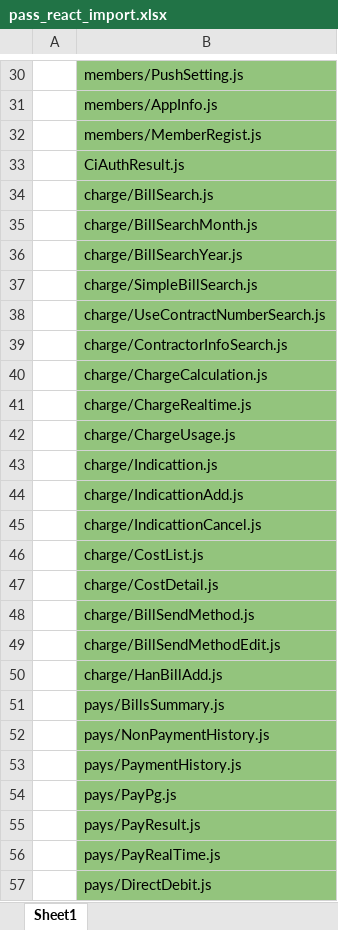
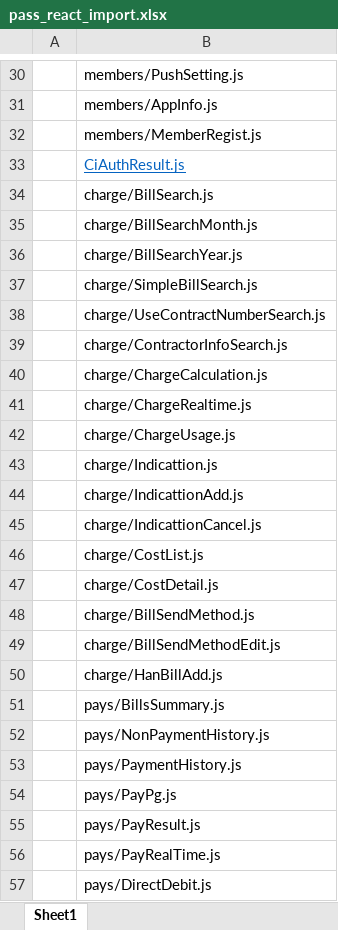
Before and after one commit to chawonmoon/scg-paas-server-prototype, an Excel workbook: docs/pass_react_import.xlsx, sheet Sheet1, drawn as a sheet; only a part is shown, gaps mark what is left out; values as stored, in another font and other column widths than the file's, no borders; the diff covers the shown part only; the diff names each change by its address in the sheet, - before the commit and + after, or states it on an @@ line.

```diff
--- a/docs/pass_react_import.xlsx (sheet Sheet1)
+++ b/docs/pass_react_import.xlsx (sheet Sheet1)
-B30:B57 fill: #93C47D
+B30:B57 fill: none
@@ B33 underline: off → on, text colour: black → #0563C1 @@
```
Also changed, not shown: 1 added row and cell formats elsewhere in this sheet, docs/pass_react_file.xlsx, docs/pass_react_route.xlsx, 2 other files.
